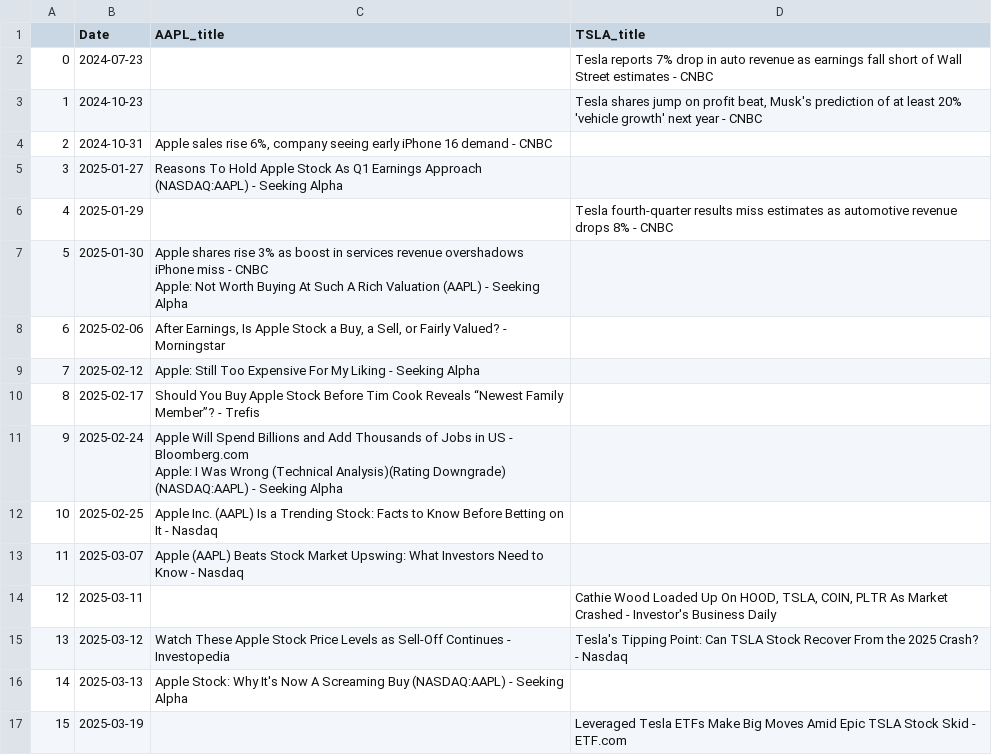
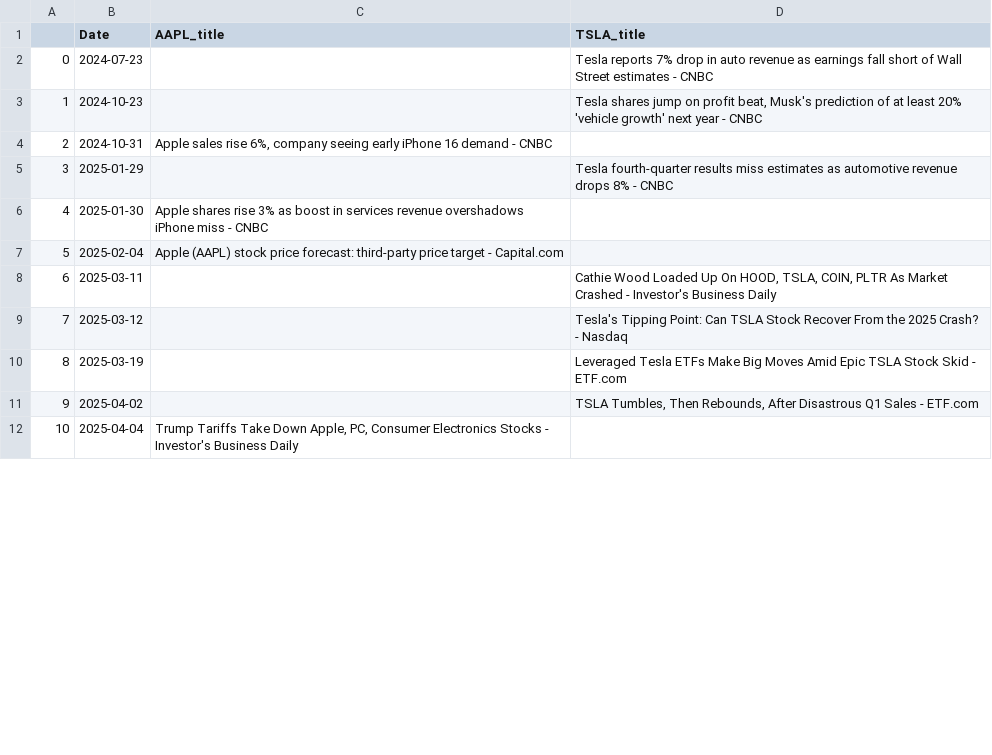
Before and after one commit to tunbin2697/AI-powered-stock-analytics, a CSV file: src/data/raw/news_raw_data.csv, drawn as a sheet; only a part is shown; the shorter side is filled out with more unchanged rows; removed rows and columns are numbered as before the commit, all else as after; ↵ is a line break in a cell; the diff covers the shown part only; the diff names each change by its address in the sheet, - before the commit and + after, or states it on an @@ line.

```diff
--- a/src/data/raw/news_raw_data.csv
+++ b/src/data/raw/news_raw_data.csv
-row 5: 3 | 2025-01-27 | Reasons To Hold Apple Stock As Q1 Earnings Approach (NASDAQ:AAPL) - Seeking Alpha
@@ column A renumbered from row 5 down @@
-C6 (AAPL_title): …- CNBC ↵ Apple: Not Worth Buying At Such A Rich Valuation (AAPL) - Seeking Alpha
+C6 (AAPL_title): …- CNBC
-row 8: 6 | 2025-02-06 | After Earnings, Is Apple Stock a Buy, a Sell, or Fairly Valued? - Morningstar
-row 9: 7 | 2025-02-12 | Apple: Still Too Expensive For My Liking - Seeking Alpha
-row 10: 8 | 2025-02-17 | Should You Buy Apple Stock Before Tim Cook Reveals “Newest Family Member”? - Trefis
-row 11: 9 | 2025-02-24 | Apple Will Spend Billions and Add Thousands of Jobs in US - Bloomberg.com ↵ Apple: I Was Wrong (Technical Analysis)(Rating Downgrade) (NASDAQ:AAPL) - Seeking Alpha
-row 12: 10 | 2025-02-25 | Apple Inc. (AAPL) Is a Trending Stock: Facts to Know Before Betting on It - Nasdaq
-row 13: 11 | 2025-03-07 | Apple (AAPL) Beats Stock Market Upswing: What Investors Need to Know - Nasdaq
+row 7: 5 | 2025-02-04 | Apple (AAPL) stock price forecast: third-party price target - Capital.com
-C9 (AAPL_title): Watch These Apple Stock Price Levels as Sell-Off Continues - Investopedia
+C9 (AAPL_title): (empty)
-row 16: 14 | 2025-03-13 | Apple Stock: Why It's Now A Screaming Buy (NASDAQ:AAPL) - Seeking Alpha
```
Also changed, not shown: 4 added rows, 10 removed rows and 31 edited cells elsewhere in this file, src/data/processed/final_daily_data.csv, src/data/raw/yf_raw_data.csv, 1 other file.
